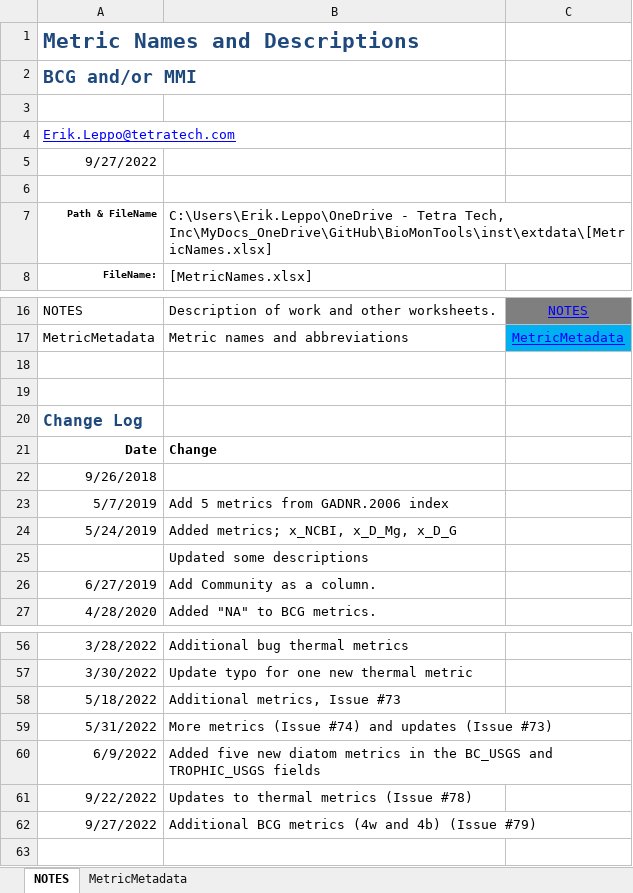
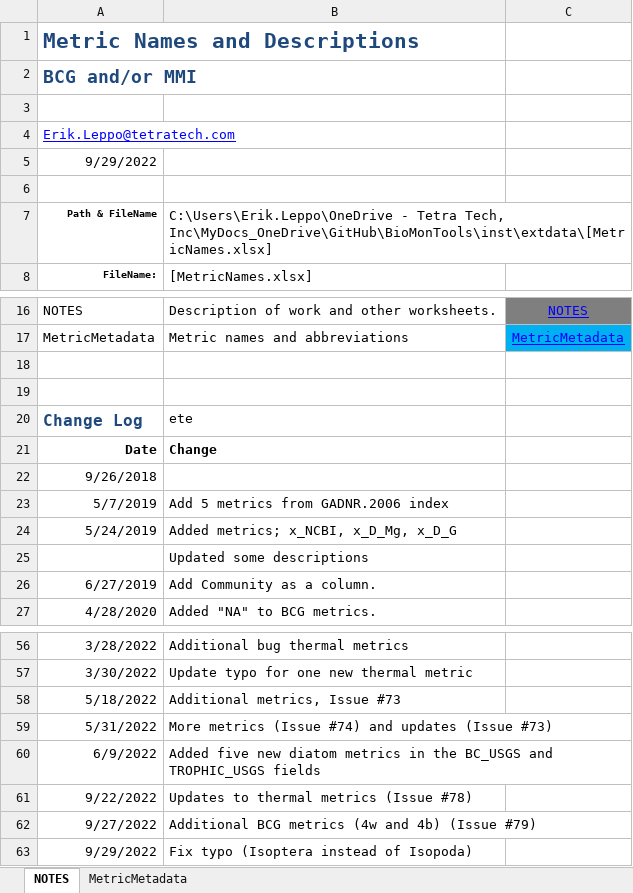
Before and after one commit to leppott/BioMonTools, an Excel workbook: inst/extdata/MetricNames.xlsx, sheet NOTES, drawn as a sheet; only a part is shown, gaps mark what is left out; values as stored, in another font and other column widths than the file's, no borders; table styles not drawn; the diff names each change by its address in the sheet, - before the commit and + after, or states it on an @@ line.

Commit message:
v0.5.0.9122
* docs: Typo in MetricNames.xlsx (Isoptera instead of Isopoda)
* fix: Change logic in metric.values for insertion of missing column names
    + Was not working in server environment (interacive == FALSE)
* docs: Update error message in metric.values for complex columns, Issue #71
    + Add code needed to error message (base R and tidyverse)
* refactor: Change logic for Shiny on server when encounter complex, Issue #71
    + BCG_ATTR column only, interactive FALSE or boo.Shiny TRUE

```diff
--- a/inst/extdata/MetricNames.xlsx (sheet NOTES)
+++ b/inst/extdata/MetricNames.xlsx (sheet NOTES)
-A5: 9/27/2022
+A5: 9/29/2022
-B20: (empty)
+B20: ete
+row 63: 9/29/2022 | Fix typo (Isoptera instead of Isopoda)
```
Also changed, not shown: sheet MetricMetadata, 6 other files.
